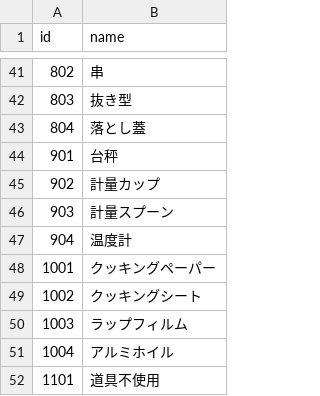
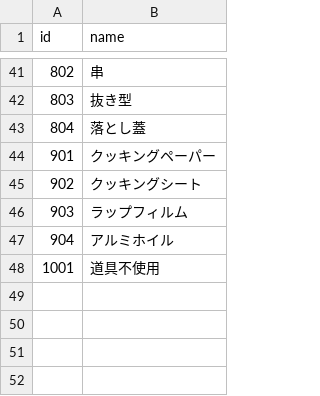
Before and after one commit to Akane-U/cooking_utensils_annotation, a CSV file: data/utensils.csv, drawn as a sheet; only a part is shown, gaps mark what is left out.

Commit message:
fix: utensils

```diff
--- a/data/utensils.csv
+++ b/data/utensils.csv
@@ -43,10 +43,6 @@ id,name
 804,落とし蓋
-901,台秤
-902,計量カップ
-903,計量スプーン
-904,温度計
-1001,クッキングペーパー
-1002,クッキングシート
-1003,ラップフィルム
-1004,アルミホイル
-1101,道具不使用
+901,クッキングペーパー
+902,クッキングシート
+903,ラップフィルム
+904,アルミホイル
+1001,道具不使用
```
Also changed, not shown: 1 other file.
